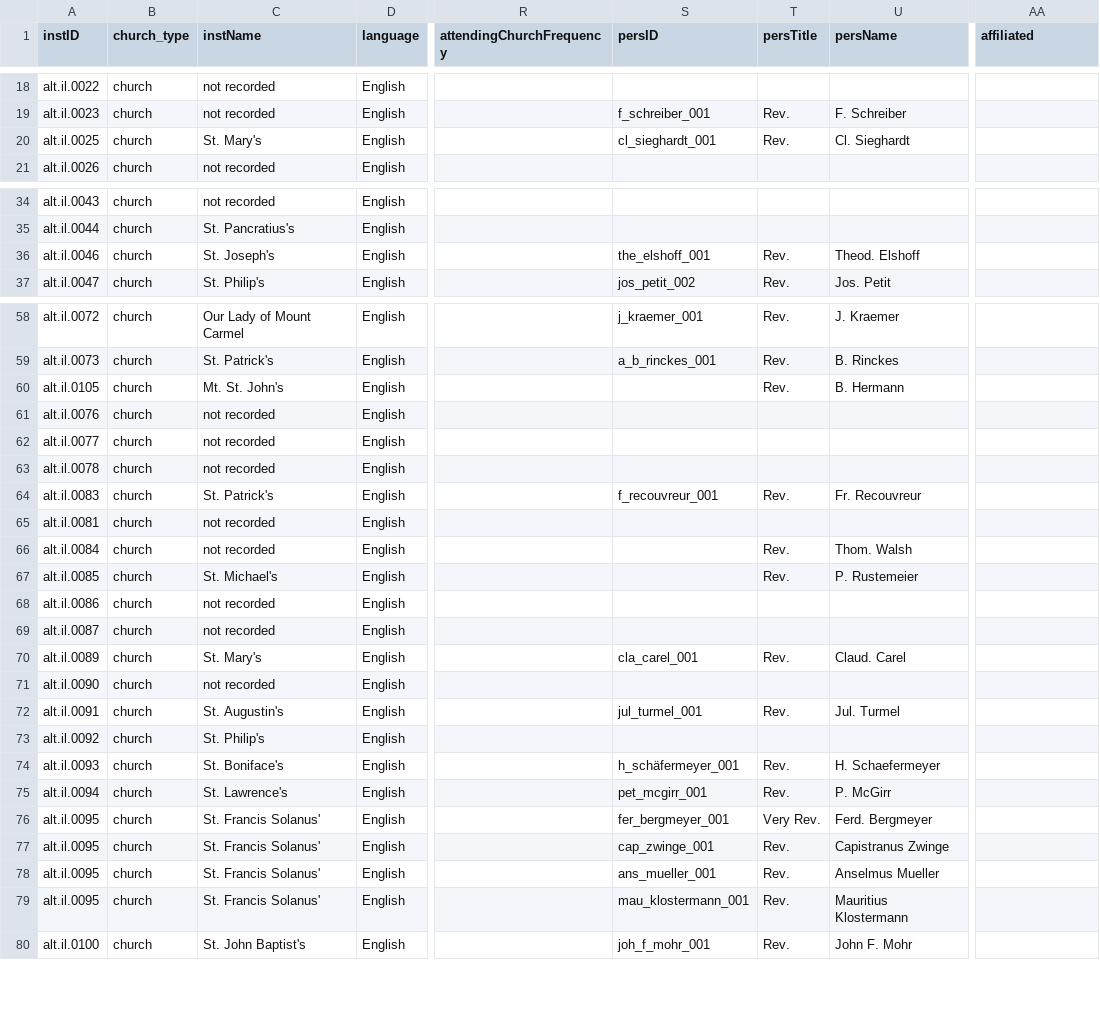
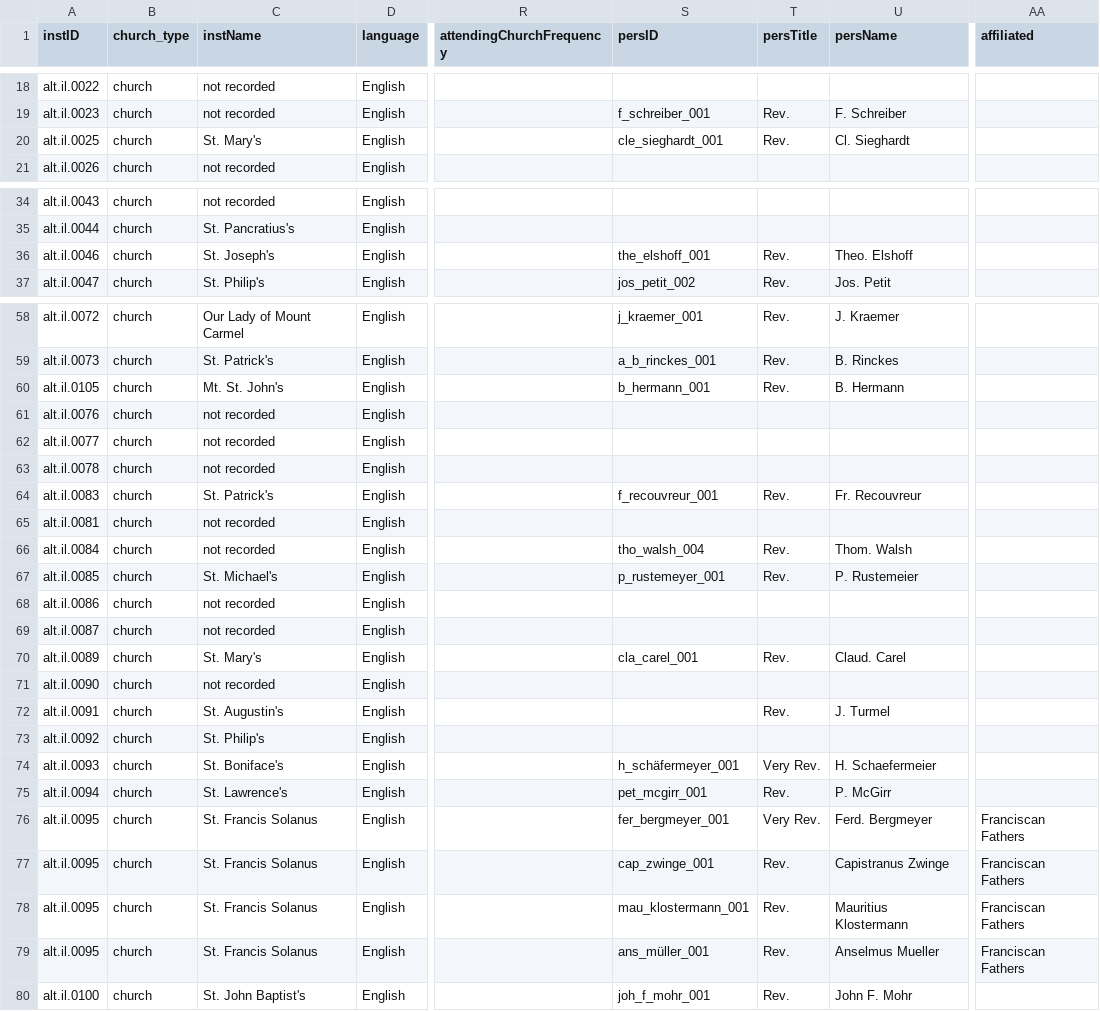
Before and after one commit to YuchenX063/Almanacs-Preprocess, a CSV file: processed/Alton1864.csv, drawn as a sheet; only a part is shown, gaps mark what is left out; the diff covers the shown part only; the diff names each change by its address in the sheet, - before the commit and + after, or states it on an @@ line.

```diff
--- a/processed/Alton1864.csv
+++ b/processed/Alton1864.csv
-S20 (persID): cl_sieghardt_001
+S20 (persID): cle_sieghardt_001
-U36 (persName): Theod. Elshoff
+U36 (persName): Theo. Elshoff
-S60 (persID): (empty)
+S60 (persID): b_hermann_001
-S66 (persID): (empty)
+S66 (persID): tho_walsh_004
-S67 (persID): (empty)
+S67 (persID): p_rustemeyer_001
-S72 (persID): jul_turmel_001
+S72 (persID): (empty)
-U72 (persName): Jul. Turmel
+U72 (persName): J. Turmel
-T74 (persTitle): Rev.
+T74 (persTitle): Very Rev.
-U74 (persName): H. Schaefermeyer
+U74 (persName): H. Schaefermeier
-C76:C79 (instName): St. Francis Solanus'
+C76:C79 (instName): St. Francis Solanus
-AA76:AA79 (affiliated): (empty)
+AA76:AA79 (affiliated): Franciscan Fathers
-S78 (persID): ans_mueller_001
+S78 (persID): mau_klostermann_001
-U78 (persName): Anselmus Mueller
+U78 (persName): Mauritius Klostermann
-S79 (persID): mau_klostermann_001
+S79 (persID): ans_müller_001
-U79 (persName): Mauritius Klostermann
+U79 (persName): Anselmus Mueller
```
Also changed, not shown: 16 edited cells elsewhere in this file, processed/Baltimore1834.csv, processed/Charleston1869.csv, 22 other files.
